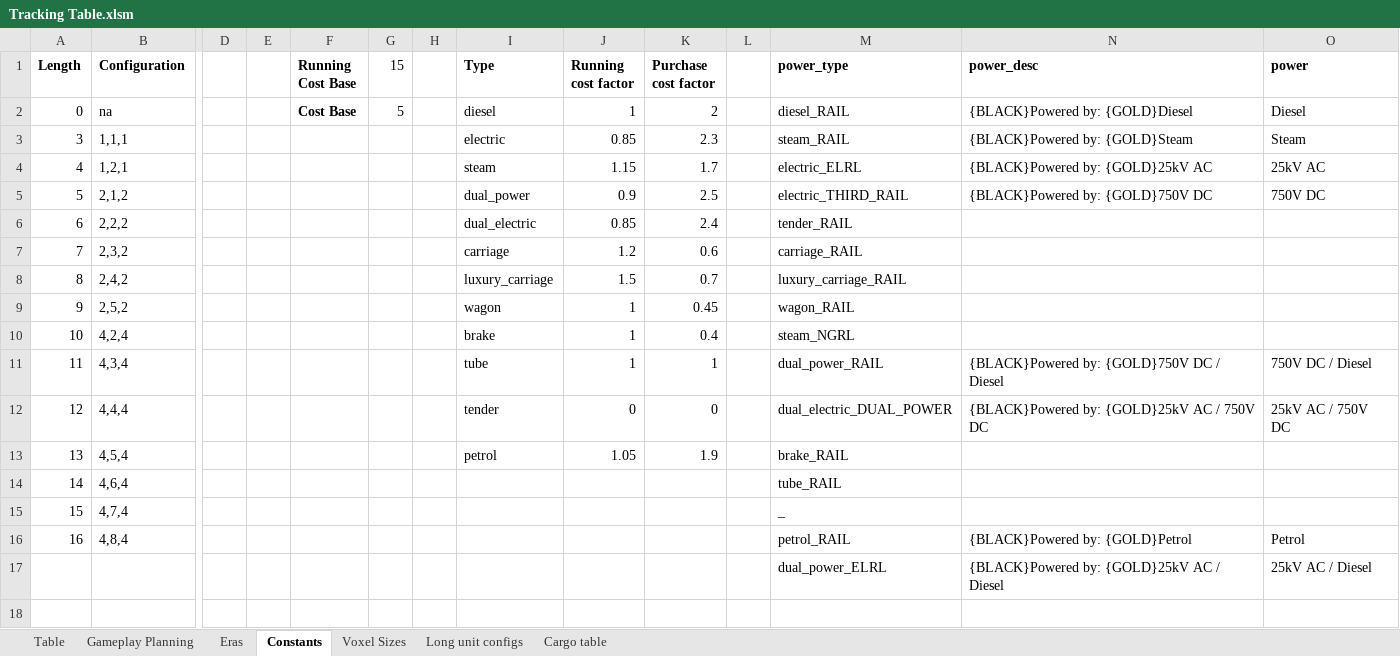
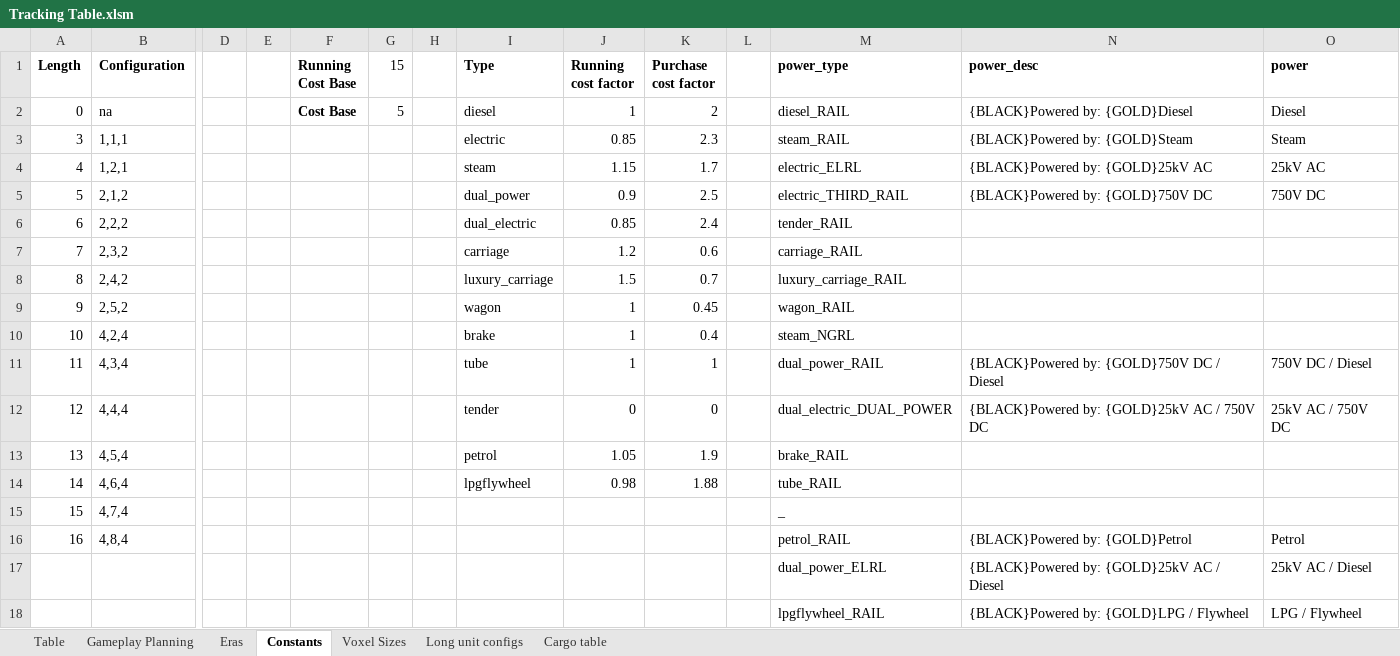
Before and after one commit to mattkimber/timberwolfs_trains, an Excel workbook: Tracking Table.xlsm, sheet Constants, drawn as a sheet; only a part is shown, gaps mark what is left out; values as stored, in another font and other column widths than the file's, no borders; rows hold the shown columns only; the diff names each change by its address in the sheet, - before the commit and + after, or states it on an @@ line.

```diff
--- a/Tracking Table.xlsm (sheet Constants)
+++ b/Tracking Table.xlsm (sheet Constants)
-I14 (Type): (empty)
+I14 (Type): lpgflywheel
-J14 (Running cost factor): (empty)
+J14 (Running cost factor): 0.98
-K14 (Purchase cost factor): (empty)
+K14 (Purchase cost factor): 1.88
+row 18:  |  |  |  |  |  |  |  |  |  |  | lpgflywheel_RAIL | {BLACK}Powered by: {GOLD}LPG / Flywheel | LPG / Flywheel
```
Also changed, not shown: sheet Table, sheet Gameplay Planning, 8 other files.
